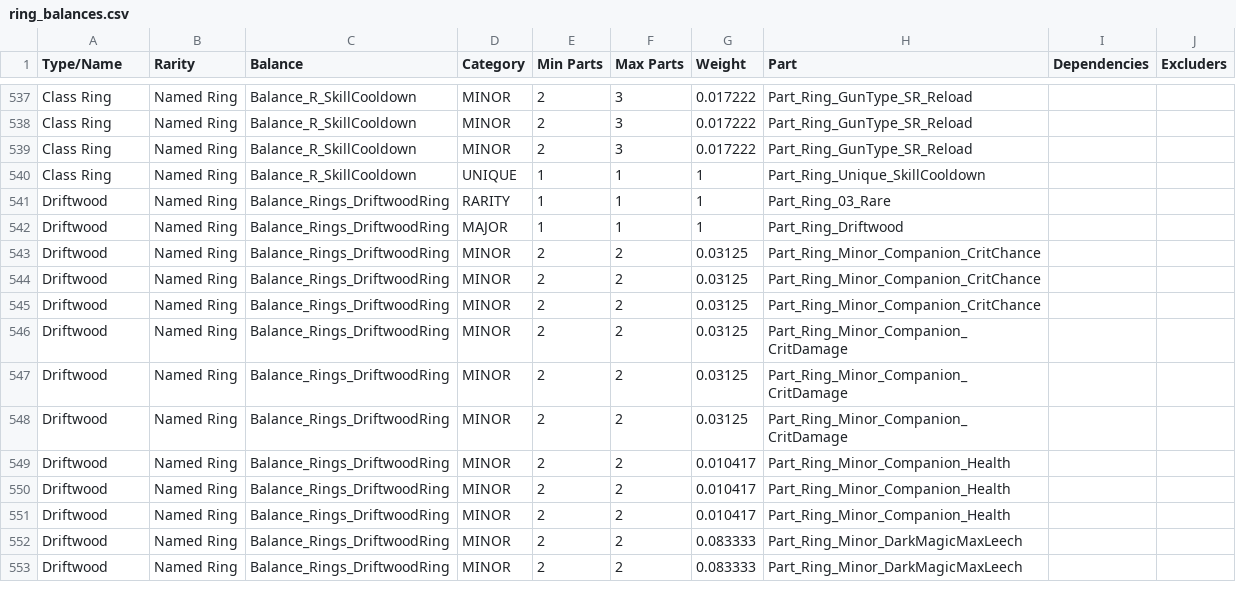
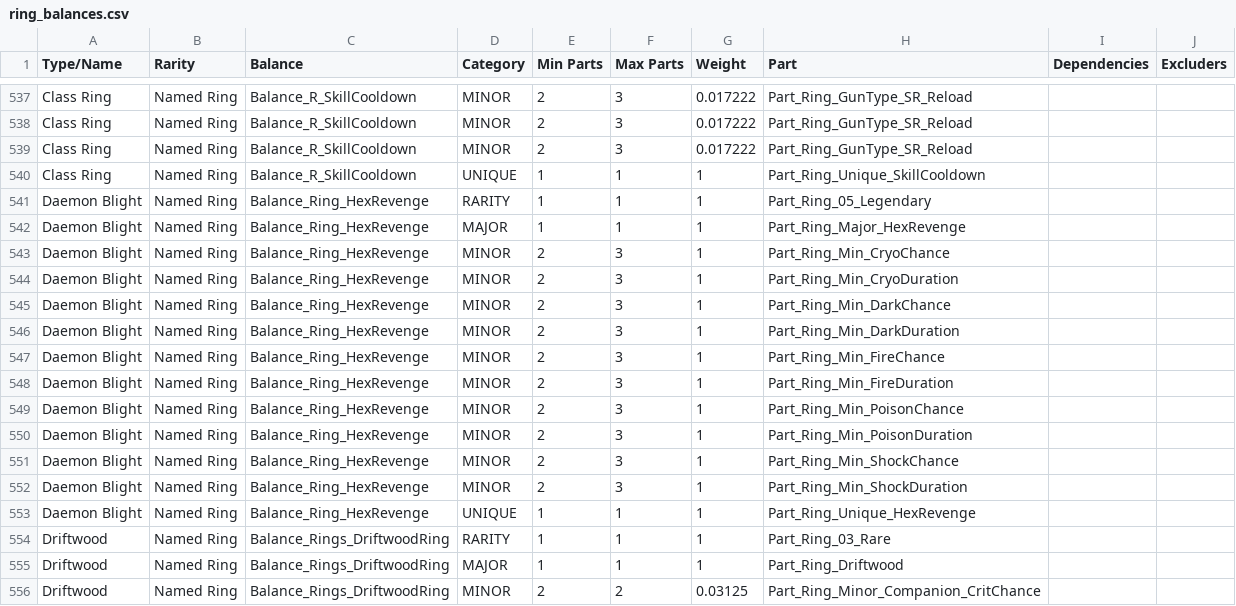
Before and after one commit to BLCM/wlmods, a CSV file: Apocalyptech/dataprocessing/ring_balances.csv, drawn as a sheet; only a part is shown, gaps mark what is left out; the shorter side is filled out with more unchanged rows; the diff names each change by its address in the sheet, - before the commit and + after, or states it on an @@ line.

```diff
--- a/Apocalyptech/dataprocessing/ring_balances.csv
+++ b/Apocalyptech/dataprocessing/ring_balances.csv
+row 541: Daemon Blight | Named Ring | Balance_Ring_HexRevenge | RARITY | 1 | 1 | 1 | Part_Ring_05_Legendary
+row 542: Daemon Blight | Named Ring | Balance_Ring_HexRevenge | MAJOR | 1 | 1 | 1 | Part_Ring_Major_HexRevenge
+row 543: Daemon Blight | Named Ring | Balance_Ring_HexRevenge | MINOR | 2 | 3 | 1 | Part_Ring_Min_CryoChance
+row 544: Daemon Blight | Named Ring | Balance_Ring_HexRevenge | MINOR | 2 | 3 | 1 | Part_Ring_Min_CryoDuration
+row 545: Daemon Blight | Named Ring | Balance_Ring_HexRevenge | MINOR | 2 | 3 | 1 | Part_Ring_Min_DarkChance
+row 546: Daemon Blight | Named Ring | Balance_Ring_HexRevenge | MINOR | 2 | 3 | 1 | Part_Ring_Min_DarkDuration
+row 547: Daemon Blight | Named Ring | Balance_Ring_HexRevenge | MINOR | 2 | 3 | 1 | Part_Ring_Min_FireChance
+row 548: Daemon Blight | Named Ring | Balance_Ring_HexRevenge | MINOR | 2 | 3 | 1 | Part_Ring_Min_FireDuration
+row 549: Daemon Blight | Named Ring | Balance_Ring_HexRevenge | MINOR | 2 | 3 | 1 | Part_Ring_Min_PoisonChance
+row 550: Daemon Blight | Named Ring | Balance_Ring_HexRevenge | MINOR | 2 | 3 | 1 | Part_Ring_Min_PoisonDuration
+row 551: Daemon Blight | Named Ring | Balance_Ring_HexRevenge | MINOR | 2 | 3 | 1 | Part_Ring_Min_ShockChance
+row 552: Daemon Blight | Named Ring | Balance_Ring_HexRevenge | MINOR | 2 | 3 | 1 | Part_Ring_Min_ShockDuration
+row 553: Daemon Blight | Named Ring | Balance_Ring_HexRevenge | UNIQUE | 1 | 1 | 1 | Part_Ring_Unique_HexRevenge
```
Also changed, not shown: Apocalyptech/dataprocessing/amulet_balances.csv, Apocalyptech/dataprocessing/melee_balances.csv, 9 other files.
